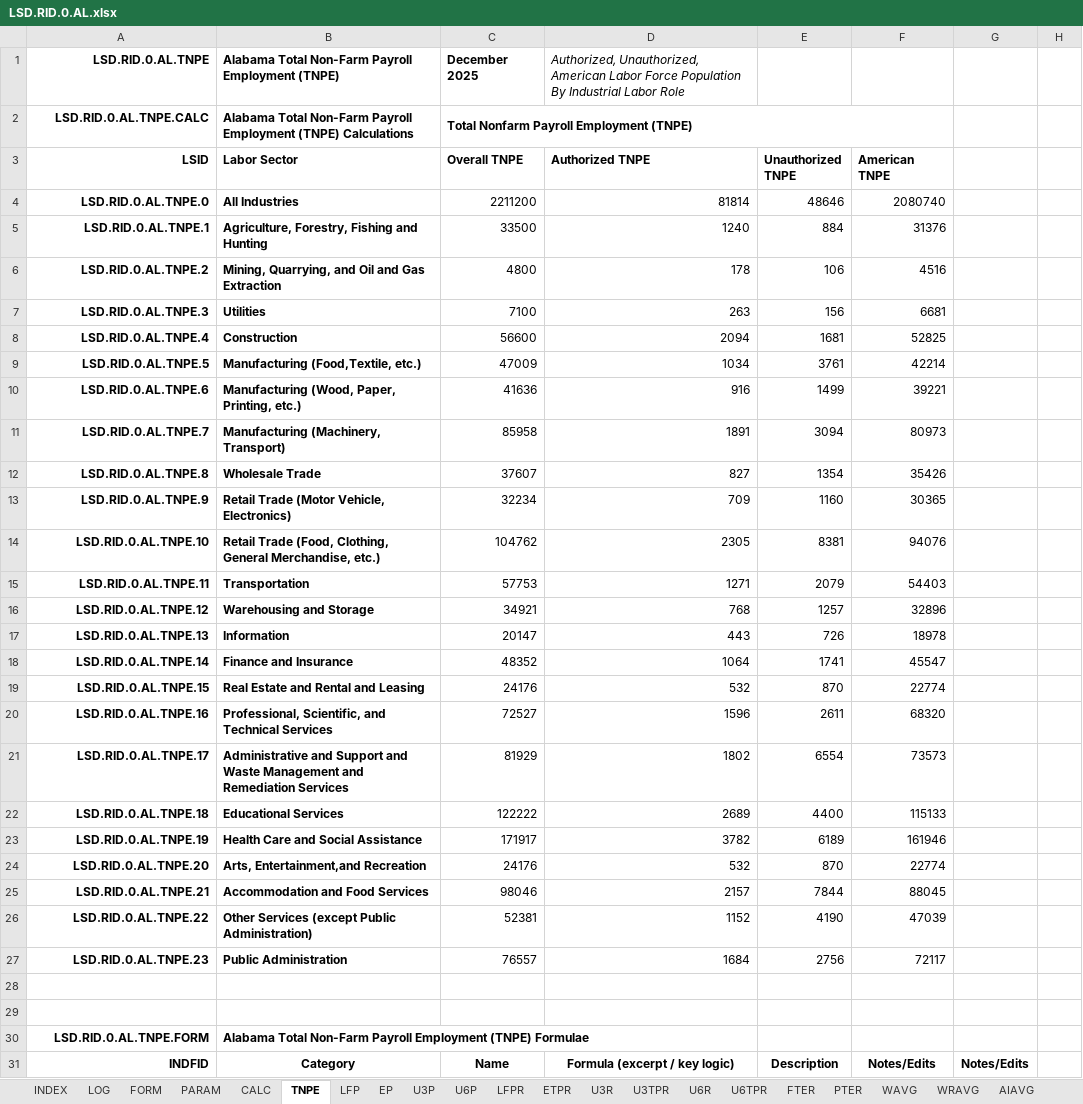
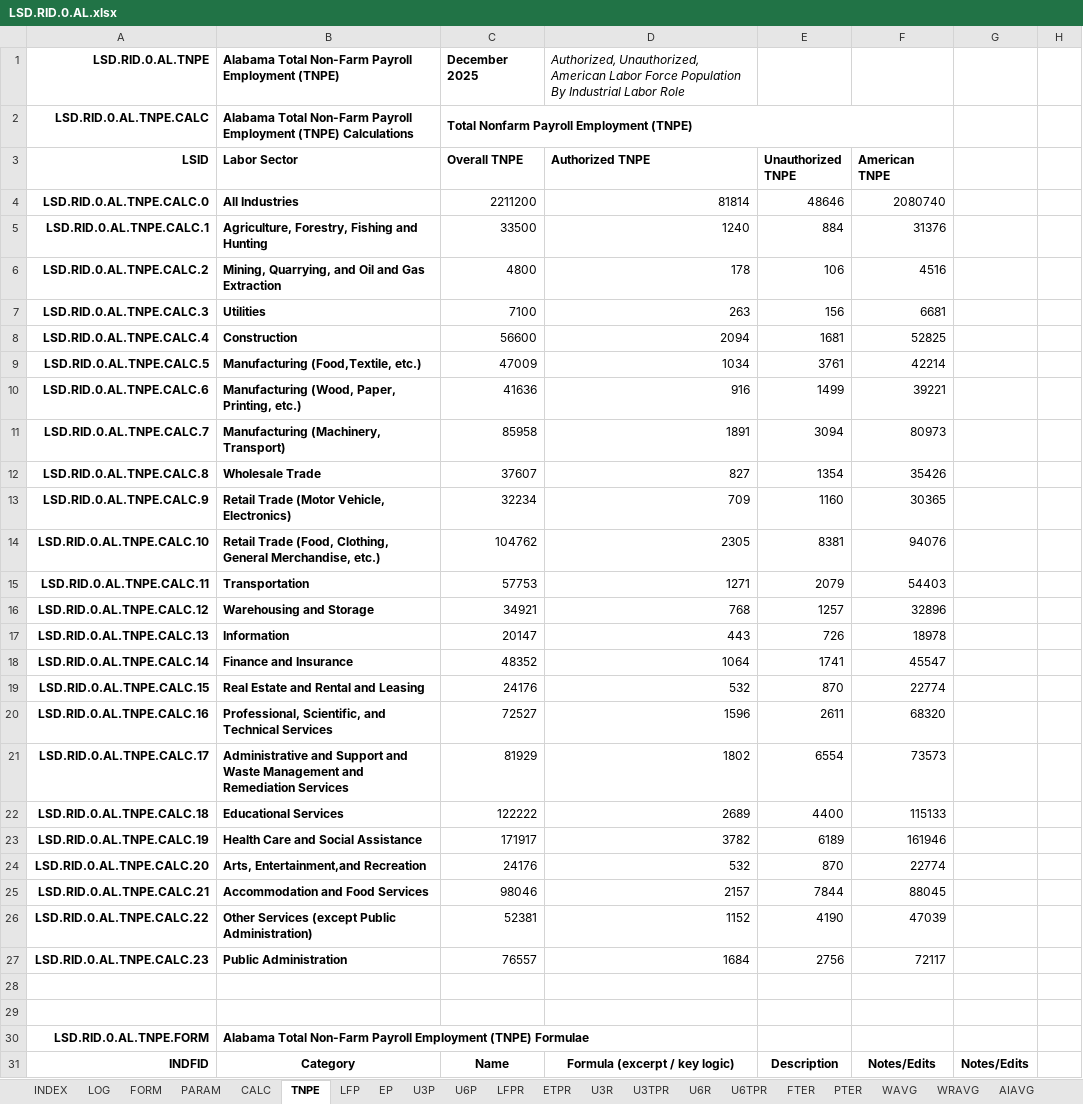
Before and after one commit to thomaspatrickwelborn/FITNESS, an Excel workbook: DES/LSD/LSD.REGION/LSD.RID.0/LSD.RID.0.AL.xlsx, sheet TNPE, drawn as a sheet; only a part is shown; values as stored, in another font and other column widths than the file's, no borders; the diff covers the shown part only; the diff names each change by its address in the sheet, - before the commit and + after, or states it on an @@ line.

```diff
--- a/DES/LSD/LSD.REGION/LSD.RID.0/LSD.RID.0.AL.xlsx (sheet TNPE)
+++ b/DES/LSD/LSD.REGION/LSD.RID.0/LSD.RID.0.AL.xlsx (sheet TNPE)
-A4 (LSID): LSD.RID.0.AL.TNPE.0
+A4 (LSID): LSD.RID.0.AL.TNPE.CALC.0
-A5 (LSID): LSD.RID.0.AL.TNPE.1
+A5 (LSID): LSD.RID.0.AL.TNPE.CALC.1
-A6 (LSID): LSD.RID.0.AL.TNPE.2
+A6 (LSID): LSD.RID.0.AL.TNPE.CALC.2
-A7 (LSID): LSD.RID.0.AL.TNPE.3
+A7 (LSID): LSD.RID.0.AL.TNPE.CALC.3
-A8 (LSID): LSD.RID.0.AL.TNPE.4
+A8 (LSID): LSD.RID.0.AL.TNPE.CALC.4
-A9 (LSID): LSD.RID.0.AL.TNPE.5
+A9 (LSID): LSD.RID.0.AL.TNPE.CALC.5
-A10 (LSID): LSD.RID.0.AL.TNPE.6
+A10 (LSID): LSD.RID.0.AL.TNPE.CALC.6
-A11 (LSID): LSD.RID.0.AL.TNPE.7
+A11 (LSID): LSD.RID.0.AL.TNPE.CALC.7
-A12 (LSID): LSD.RID.0.AL.TNPE.8
+A12 (LSID): LSD.RID.0.AL.TNPE.CALC.8
-A13 (LSID): LSD.RID.0.AL.TNPE.9
+A13 (LSID): LSD.RID.0.AL.TNPE.CALC.9
-A14 (LSID): LSD.RID.0.AL.TNPE.10
+A14 (LSID): LSD.RID.0.AL.TNPE.CALC.10
-A15 (LSID): LSD.RID.0.AL.TNPE.11
+A15 (LSID): LSD.RID.0.AL.TNPE.CALC.11
-A16 (LSID): LSD.RID.0.AL.TNPE.12
+A16 (LSID): LSD.RID.0.AL.TNPE.CALC.12
-A17 (LSID): LSD.RID.0.AL.TNPE.13
+A17 (LSID): LSD.RID.0.AL.TNPE.CALC.13
-A18 (LSID): LSD.RID.0.AL.TNPE.14
+A18 (LSID): LSD.RID.0.AL.TNPE.CALC.14
-A19 (LSID): LSD.RID.0.AL.TNPE.15
+A19 (LSID): LSD.RID.0.AL.TNPE.CALC.15
-A20 (LSID): LSD.RID.0.AL.TNPE.16
+A20 (LSID): LSD.RID.0.AL.TNPE.CALC.16
-A21 (LSID): LSD.RID.0.AL.TNPE.17
+A21 (LSID): LSD.RID.0.AL.TNPE.CALC.17
-A22 (LSID): LSD.RID.0.AL.TNPE.18
+A22 (LSID): LSD.RID.0.AL.TNPE.CALC.18
-A23 (LSID): LSD.RID.0.AL.TNPE.19
+A23 (LSID): LSD.RID.0.AL.TNPE.CALC.19
-A24 (LSID): LSD.RID.0.AL.TNPE.20
+A24 (LSID): LSD.RID.0.AL.TNPE.CALC.20
-A25 (LSID): LSD.RID.0.AL.TNPE.21
+A25 (LSID): LSD.RID.0.AL.TNPE.CALC.21
-A26 (LSID): LSD.RID.0.AL.TNPE.22
+A26 (LSID): LSD.RID.0.AL.TNPE.CALC.22
-A27 (LSID): LSD.RID.0.AL.TNPE.23
+A27 (LSID): LSD.RID.0.AL.TNPE.CALC.23
```
Also changed, not shown: 54 edited cells elsewhere in this sheet, sheet PARAM, sheet FORM, sheet INDEX, sheet AWHW, sheet FTER, sheet PTER, 20 more sheets, charts or pictures.
